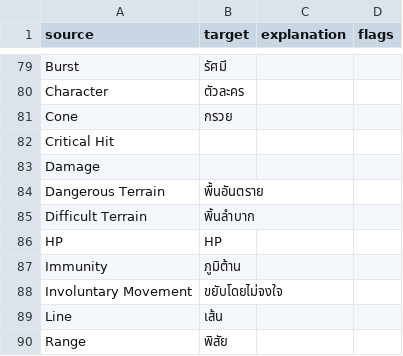
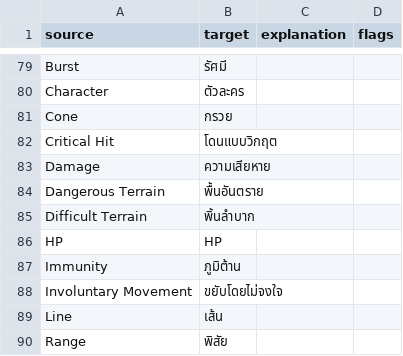
Before and after one commit to massif-press/compcon-locales, a CSV file: glossary/th.csv, drawn as a sheet; only a part is shown, gaps mark what is left out.

Commit message:
chore(l10n): update Thai translation
Translation: COMP/CON/Glossary
Language: Thai
Progress: 95.1% (216 of 227 strings)
Translate-URL: https://hosted.weblate.org/projects/compcon/glossary/th/

```diff
--- a/glossary/th.csv
+++ b/glossary/th.csv
@@ -81,4 +81,4 @@
 "Cone","กรวย","",""
-"Critical Hit","","",""
-"Damage","","",""
+"Critical Hit","โดนแบบวิกฤต","",""
+"Damage","ความเสียหาย","",""
 "Dangerous Terrain","พื้นอันตราย","",""
```
